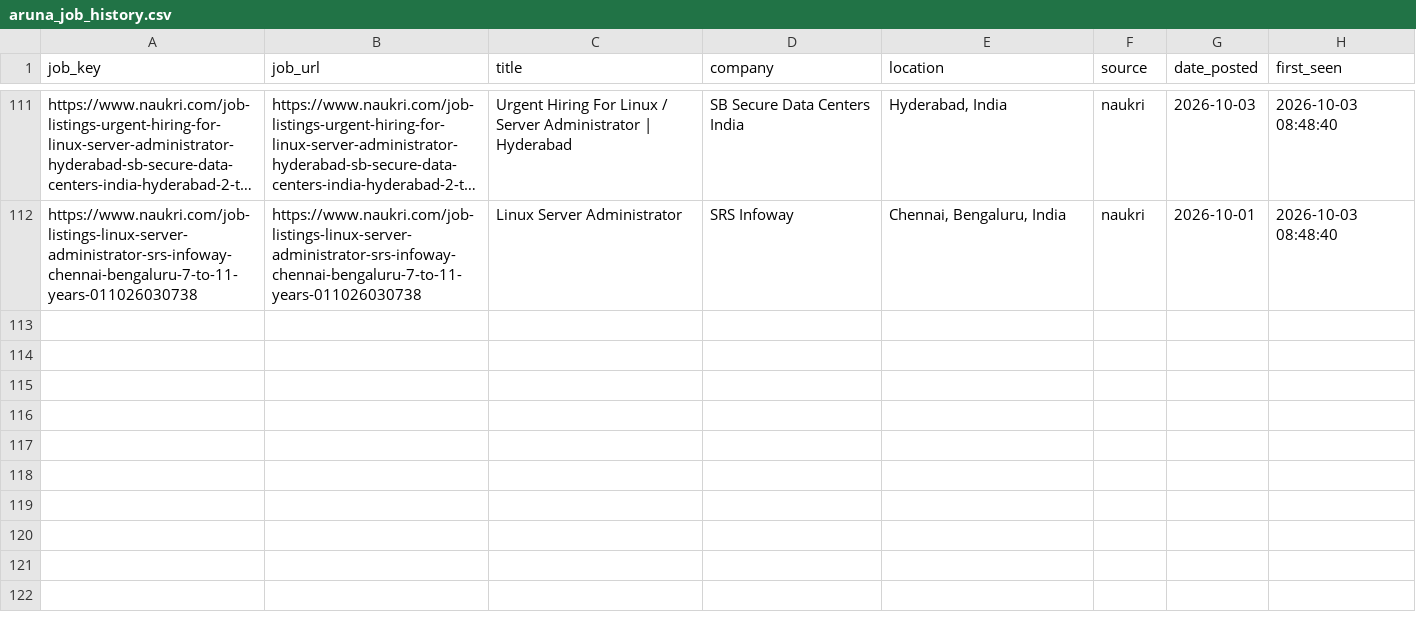
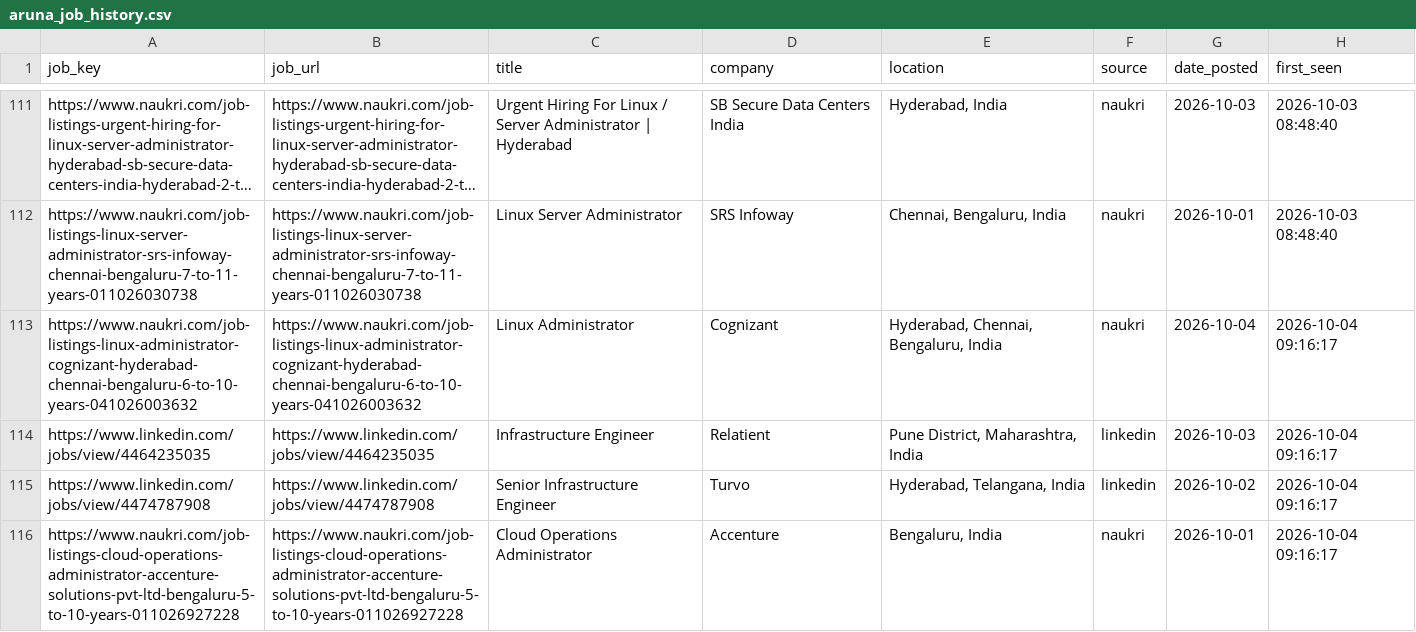
Before and after one commit to sivasinganapalli/job-agent, a CSV file: data/aruna_job_history.csv, drawn as a sheet; only a part is shown, gaps mark what is left out; long unchanged cells end in …; the diff names each change by its address in the sheet, - before the commit and + after, or states it on an @@ line.

```diff
--- a/data/aruna_job_history.csv
+++ b/data/aruna_job_history.csv
+row 113: https://www.naukri.com/job-listings-linux-administrator-cognizant-hyderabad-chennai-bengaluru-6-to-10-years-041026003632 | https://www.naukri.com/job-listings-linux-administrator-cognizant-hyderabad-chennai-bengaluru-6-to-10-years-041026003632 | Linux Administrator | Cognizant | Hyderabad, Chennai, Bengaluru, India | naukri | 2026-10-04 | 2026-10-04 09:16:17
+row 114: https://www.linkedin.com/jobs/view/4464235035 | https://www.linkedin.com/jobs/view/4464235035 | Infrastructure Engineer | Relatient | Pune District, Maharashtra, India | linkedin | 2026-10-03 | 2026-10-04 09:16:17
+row 115: https://www.linkedin.com/jobs/view/4474787908 | https://www.linkedin.com/jobs/view/4474787908 | Senior Infrastructure Engineer | Turvo | Hyderabad, Telangana, India | linkedin | 2026-10-02 | 2026-10-04 09:16:17
+row 116: https://www.naukri.com/job-listings-cloud-operations-administrator-accenture-solutions-pvt-ltd-bengaluru-5-to-10-years-011026927228 | https://www.naukri.com/job-listings-cloud-operations-administrator-accenture-solutions-pvt-ltd-bengaluru-5-to-10-years-011026927228 | Cloud Operations Administrator | Accenture | Bengaluru, India | naukri | 2026-10-01 | 2026-10-04 09:16:17
```
Also changed, not shown: data/aruna_jobs.csv, 1 other file.
